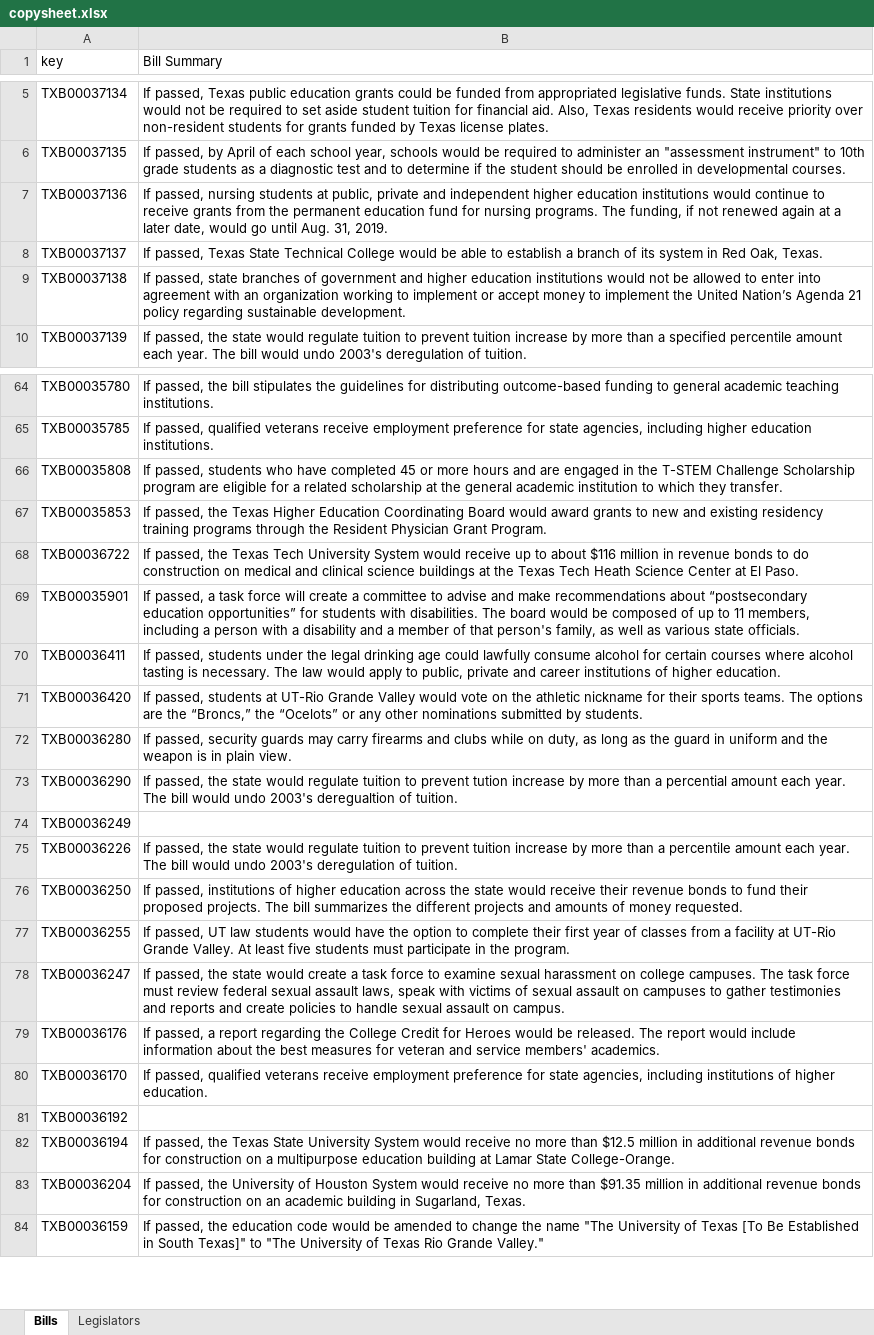
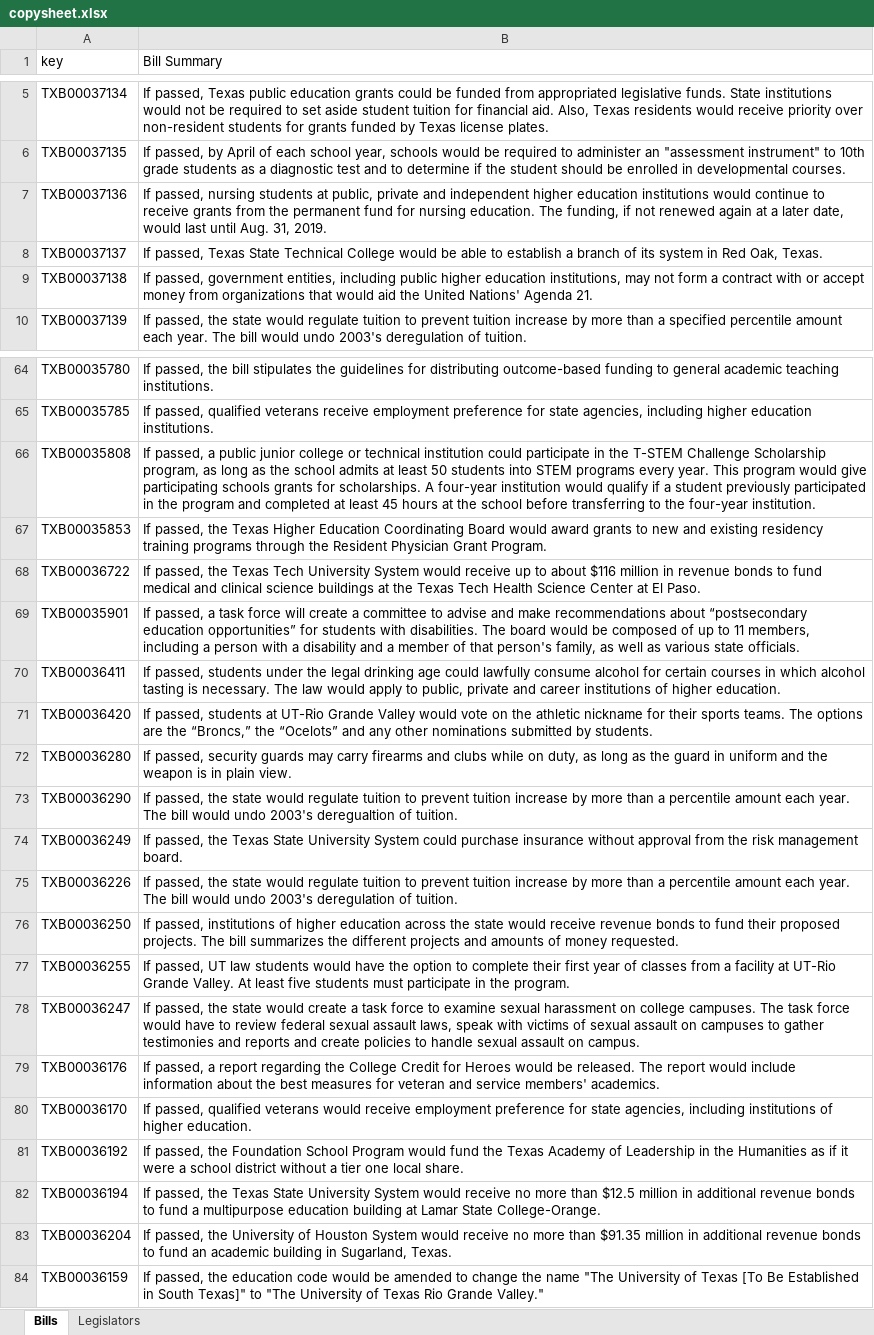
Before and after one commit to CuriousG102/Higher-Education-Interactive, an Excel workbook: backend/copysheet.xlsx, sheet Bills, drawn as a sheet; only a part is shown, gaps mark what is left out; values as stored, in another font and other column widths than the file's, no cell formats; charts and pictures not drawn; the diff covers the shown part only; the diff names each change by its address in the sheet, - before the commit and + after, or states it on an @@ line.

```diff
--- a/backend/copysheet.xlsx (sheet Bills)
+++ b/backend/copysheet.xlsx (sheet Bills)
-B7 (Bill Summary): …the permanent education fund for nursing programs. The funding, if not renewed again at a later date, would go until Aug.…
+B7 (Bill Summary): …the permanent fund for nursing education. The funding, if not renewed again at a later date, would last until Aug.…
-B9 (Bill Summary): If passed, state branches of government and higher education institutions would not be allowed to enter into agreement with an organization working to implement or accept money to implement the United Nation’s Agenda 21 policy regarding sustainable development.
+B9 (Bill Summary): If passed, government entities, including public higher education institutions, may not form a contract with or accept money from organizations that would aid the United Nations' Agenda 21.
-B66 (Bill Summary): If passed, students who have completed 45 or more hours and are engaged in the T-STEM Challenge Scholarship program are eligible for a related scholarship at the general academic institution to which they transfer.
+B66 (Bill Summary): If passed, a public junior college or technical institution could participate in the T-STEM Challenge Scholarship program, as long as the school admits at least 50 students into STEM programs every year. This program would give participating schools grants for scholarships. A four-year institution would qualify if a student previously participated in the program and completed at least 45 hours at the school before transferring to the four-year institution.
-B68 (Bill Summary): …bonds to do construction on medical and clinical science buildings at the Texas Tech Heath Science Center…
+B68 (Bill Summary): …bonds to fund medical and clinical science buildings at the Texas Tech Health Science Center…
-B70 (Bill Summary): …certain courses where alcohol tasting…
+B70 (Bill Summary): …certain courses in which alcohol tasting…
-B71 (Bill Summary): …the “Ocelots” or any other…
+B71 (Bill Summary): …the “Ocelots” and any other…
-B73 (Bill Summary): …to prevent tution increase by more than a percential amount each…
+B73 (Bill Summary): …to prevent tuition increase by more than a percentile amount each…
-B74 (Bill Summary): (empty)
+B74 (Bill Summary): If passed, the Texas State University System could purchase insurance without approval from the risk management board.
-B76 (Bill Summary): …would receive their revenue bonds…
+B76 (Bill Summary): …would receive revenue bonds…
-B78 (Bill Summary): …task force must review federal…
+B78 (Bill Summary): …task force would have to review federal…
-B80 (Bill Summary): …qualified veterans receive employment…
+B80 (Bill Summary): …qualified veterans would receive employment…
-B81 (Bill Summary): (empty)
+B81 (Bill Summary): If passed, the Foundation School Program would fund the Texas Academy of Leadership in the Humanities as if it were a school district without a tier one local share.
-B82 (Bill Summary): …revenue bonds for construction on a multipurpose…
+B82 (Bill Summary): …revenue bonds to fund a multipurpose…
-B83 (Bill Summary): …revenue bonds for construction on an academic…
+B83 (Bill Summary): …revenue bonds to fund an academic…
```
Also changed, not shown: 4 added rows and 46 edited cells elsewhere in this sheet, cell formats, charts or pictures, 2 other files.
